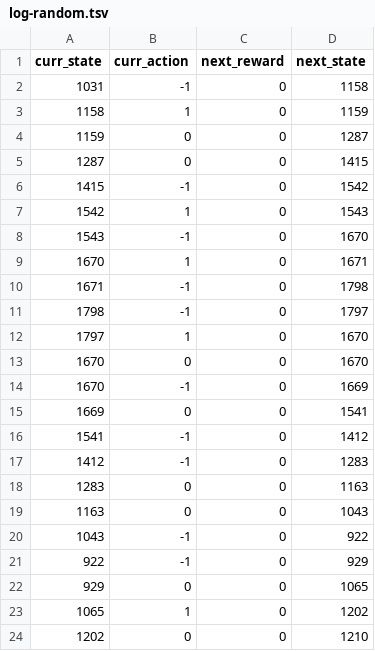
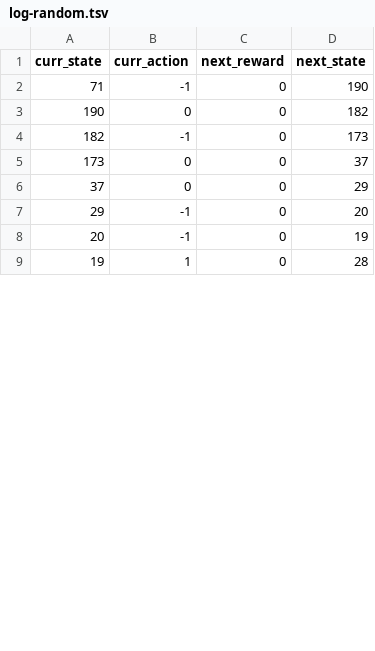
Before and after one commit to veniola/dx704-project-08, a TSV file: log-random.tsv, drawn as a sheet; only a part is shown; the diff covers the shown part only.

```diff
--- a/log-random.tsv
+++ b/log-random.tsv
@@ -1,24 +1,9 @@
 curr_state	curr_action	next_reward	next_state
-1031	-1	0	1158
-1158	1	0	1159
-1159	0	0	1287
-1287	0	0	1415
-1415	-1	0	1542
-1542	1	0	1543
-1543	-1	0	1670
-1670	1	0	1671
-1671	-1	0	1798
-1798	-1	0	1797
-1797	1	0	1670
-1670	0	0	1670
-1670	-1	0	1669
-1669	0	0	1541
-1541	-1	0	1412
-1412	-1	0	1283
-1283	0	0	1163
-1163	0	0	1043
-1043	-1	0	922
-922	-1	0	929
-929	0	0	1065
-1065	1	0	1202
-1202	0	0	1210
+71	-1	0	190
+190	0	0	182
+182	-1	0	173
+173	0	0	37
+37	0	0	29
+29	-1	0	20
+20	-1	0	19
+19	1	0	28
```
Also changed, not shown: 19 added rows, 4 removed rows and 10 edited cells elsewhere in this file, 4 other files.
